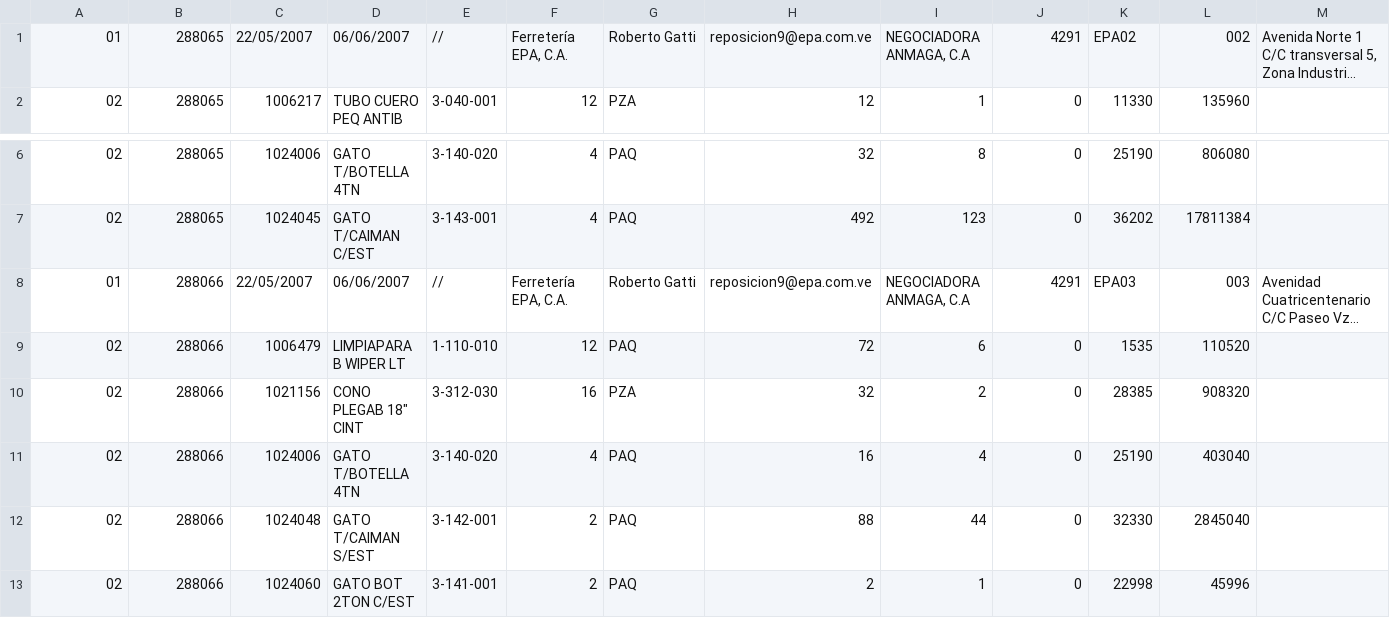
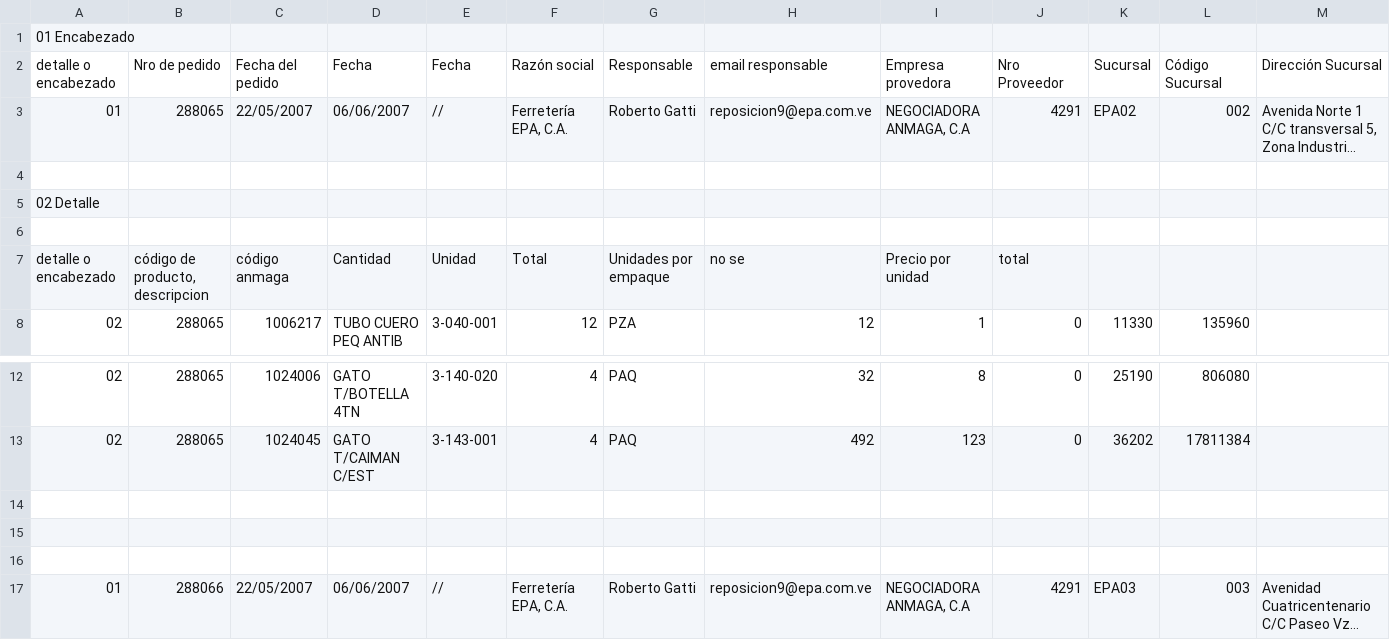
Before and after one commit to warkol66/anmaga, a CSV file: csvOrders/Download.csv, drawn as a sheet; only a part is shown, gaps mark what is left out; the shorter side is filled out with more unchanged rows; long unchanged cells end in …; rows hold the shown columns only; the diff names each change by its address in the sheet, - before the commit and + after, or states it on an @@ line.

Commit message:
Agrego listado de productos Agrego información del csv de EPA

```diff
--- a/csvOrders/Download.csv
+++ b/csvOrders/Download.csv
+row 1: 01 Encabezado
+row 2: detalle o encabezado | Nro de pedido | Fecha del pedido | Fecha | Fecha | Razón social | Responsable | email responsable | Empresa provedora | Nro Proveedor | Sucursal | Código Sucursal | Dirección Sucursal
+row 4: (empty)
+row 5: 02 Detalle
+row 6: (empty)
+row 7: detalle o encabezado | código de producto, descripcion | código anmaga | Cantidad | Unidad | Total | Unidades por empaque | no se | Precio por unidad | total
+row 14: (empty)
+row 15: (empty)
+row 16: (empty)
```
Also changed, not shown: 1 other file.
